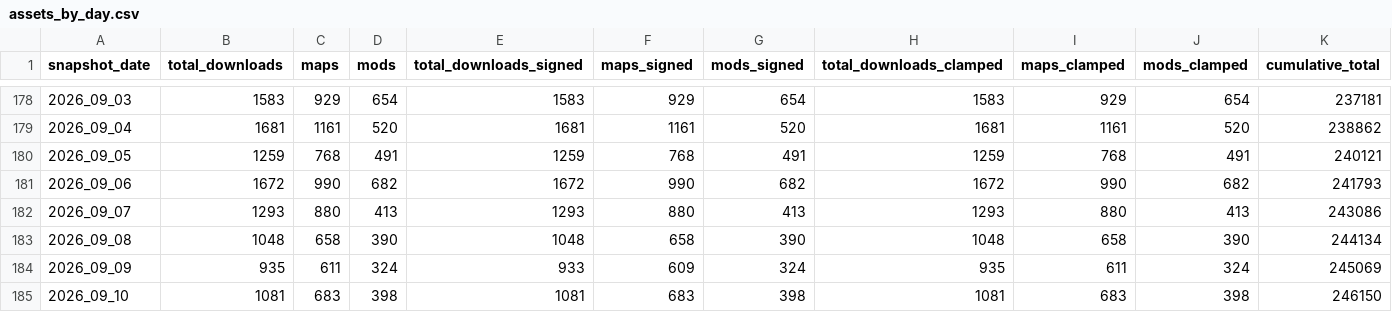
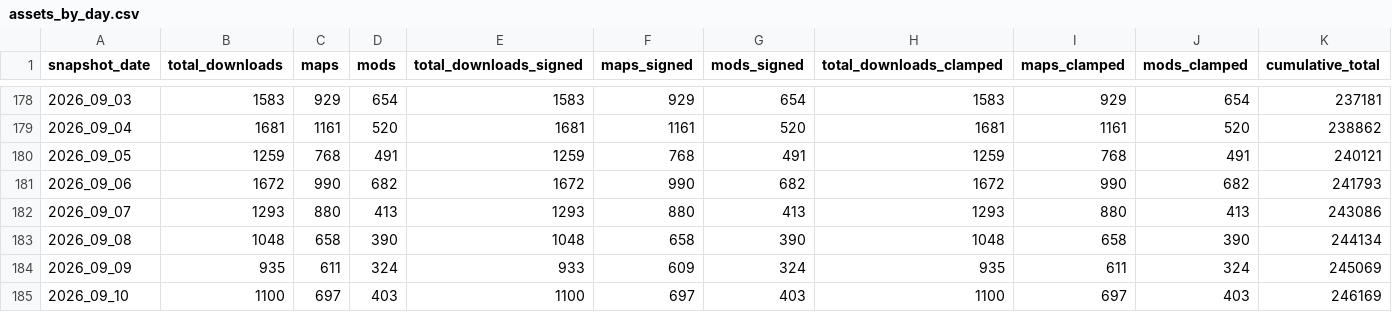
Before and after one commit to Subway-Builder-Modded/The-Railyard, a CSV file: analytics/assets_by_day.csv, drawn as a sheet; only a part is shown, gaps mark what is left out; the diff covers the shown part only; the diff names each change by its address in the sheet, - before the commit and + after, or states it on an @@ line.

```diff
--- a/analytics/assets_by_day.csv
+++ b/analytics/assets_by_day.csv
-B185 (total_downloads): 1081
+B185 (total_downloads): 1100
-C185 (maps): 683
+C185 (maps): 697
-D185 (mods): 398
+D185 (mods): 403
-E185 (total_downloads_signed): 1081
+E185 (total_downloads_signed): 1100
-F185 (maps_signed): 683
+F185 (maps_signed): 697
-G185 (mods_signed): 398
+G185 (mods_signed): 403
-H185 (total_downloads_clamped): 1081
+H185 (total_downloads_clamped): 1100
-I185 (maps_clamped): 683
+I185 (maps_clamped): 697
-J185 (mods_clamped): 398
+J185 (mods_clamped): 403
-K185 (cumulative_total): 246150
+K185 (cumulative_total): 246169
```
Also changed, not shown: 2 edited cells elsewhere in this file, analytics/authors_by_asset_count.csv, analytics/authors_by_day.csv, 24 other files.
